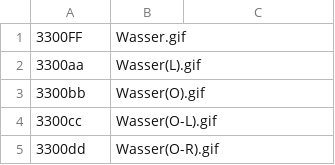
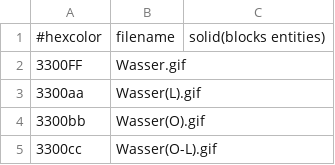
Before and after one commit to Water-Melon-Ice/Game, a CSV file: defaultresources/worlds/start/colorcodes.csv, drawn as a sheet; only a part is shown; the shorter side is filled out with more unchanged rows; the diff names each change by its address in the sheet, - before the commit and + after, or states it on an @@ line.

```diff
--- a/defaultresources/worlds/start/colorcodes.csv
+++ b/defaultresources/worlds/start/colorcodes.csv
+row 1: #hexcolor | filename | solid(blocks entities)
```
Also changed, not shown: 8 other files.
